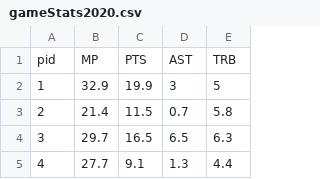
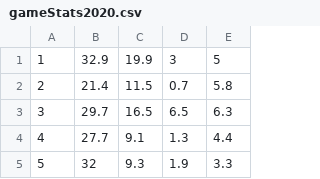
Before and after one commit to SarahEddeb/NBA-Draft-Analysis, a CSV file: gameStats2020.csv, drawn as a sheet; only a part is shown; the shorter side is filled out with more unchanged rows; the diff names each change by its address in the sheet, - before the commit and + after, or states it on an @@ line.

```diff
--- a/gameStats2020.csv
+++ b/gameStats2020.csv
-row 1: pid | MP | PTS | AST | TRB
```
Also changed, not shown: combineAnthro2020data.csv, combineStrength2020.csv, 1 other file.
